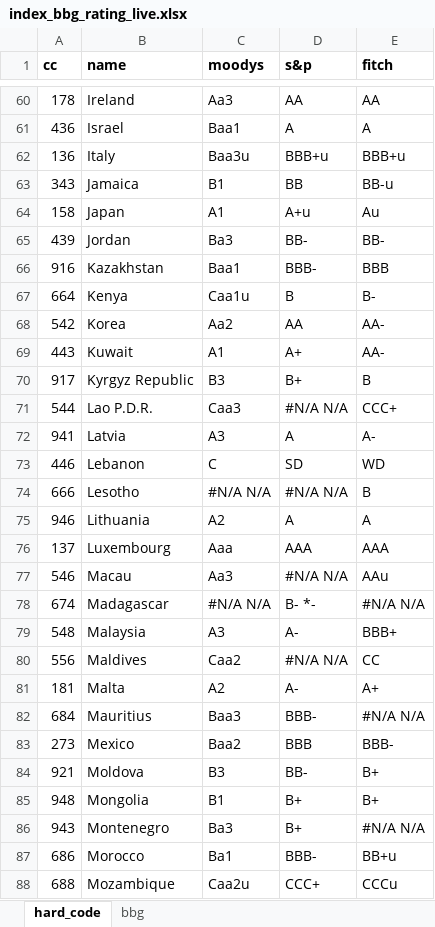
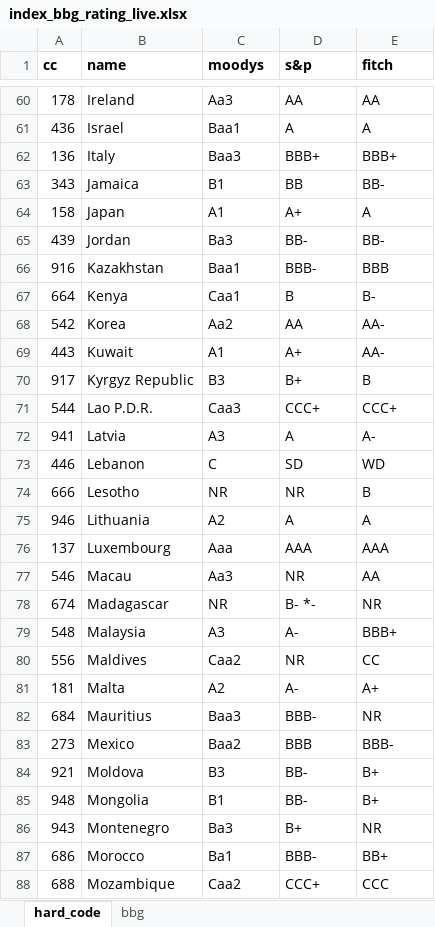
Before and after one commit to kaimin86/credit-rating-deploy, an Excel workbook: index_bbg_rating_live.xlsx, sheet hard_code, drawn as a sheet; only a part is shown, gaps mark what is left out; values as stored, in another font and other column widths than the file's, no borders; the diff covers the shown part only; the diff names each change by its address in the sheet, - before the commit and + after, or states it on an @@ line.

```diff
--- a/index_bbg_rating_live.xlsx (sheet hard_code)
+++ b/index_bbg_rating_live.xlsx (sheet hard_code)
-C62 (moodys): Baa3u
+C62 (moodys): Baa3
-D62 (s&p): BBB+u
+D62 (s&p): BBB+
-E62 (fitch): BBB+u
+E62 (fitch): BBB+
-E63 (fitch): BB-u
+E63 (fitch): BB-
-D64 (s&p): A+u
+D64 (s&p): A+
-E64 (fitch): Au
+E64 (fitch): A
-C67 (moodys): Caa1u
+C67 (moodys): Caa1
-D71 (s&p): #N/A N/A
+D71 (s&p): CCC+
-C74 (moodys): #N/A N/A
+C74 (moodys): NR
-D74 (s&p): #N/A N/A
+D74 (s&p): NR
-D77 (s&p): #N/A N/A
+D77 (s&p): NR
-E77 (fitch): AAu
+E77 (fitch): AA
-C78 (moodys): #N/A N/A
+C78 (moodys): NR
-E78 (fitch): #N/A N/A
+E78 (fitch): NR
-D80 (s&p): #N/A N/A
+D80 (s&p): NR
-E82 (fitch): #N/A N/A
+E82 (fitch): NR
-D85 (s&p): B+
+D85 (s&p): BB-
-E86 (fitch): #N/A N/A
+E86 (fitch): NR
-E87 (fitch): BB+u
+E87 (fitch): BB+
-C88 (moodys): Caa2u
+C88 (moodys): Caa2
-E88 (fitch): CCCu
+E88 (fitch): CCC
```
Also changed, not shown: 81 edited cells elsewhere in this sheet, sheet bbg, index_country.xlsx, 4 other files.
